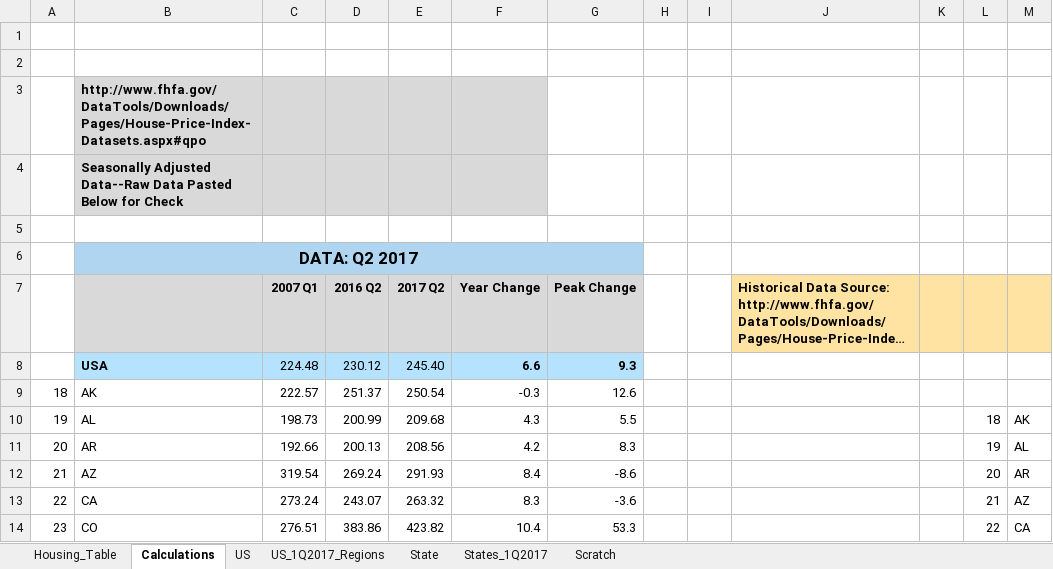
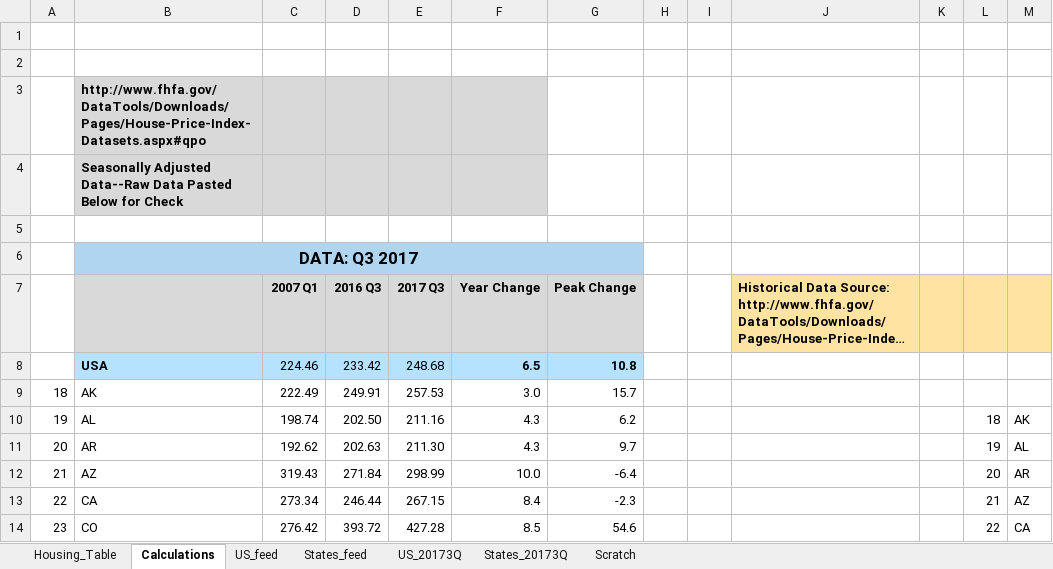
Before and after one commit to UrbanInstitute/state-economic-monitor, an Excel workbook: static/data/source/current_housing.xlsx, sheet Calculations, drawn as a sheet; only a part is shown; long unchanged cells end in …; values as stored, in another font and other column widths than the file's, no borders; removed rows and columns are numbered as before the commit, all else as after; the diff covers the shown part only; the diff names each change by its address in the sheet, - before the commit and + after, or states it on an @@ line.

```diff
--- a/static/data/source/current_housing.xlsx (sheet Calculations)
+++ b/static/data/source/current_housing.xlsx (sheet Calculations)
-sheet tab: US
+sheet tab: US_feed
-sheet tab: State
+sheet tab: States_feed
-sheet tab: US_1Q2017_Regions
-sheet tab: States_1Q2017
+sheet tab: US_20173Q
+sheet tab: States_20173Q
-B6: DATA: Q2 2017
+B6: DATA: Q3 2017
-D7: 2016 Q2
+D7: 2016 Q3
-E7: 2017 Q2
+E7: 2017 Q3
-row 8:  | USA | 224.48 | 230.12 | 245.40 | 6.6 | 9.3
+row 8:  | USA | 224.46 | 233.42 | 248.68 | 6.5 | 10.8
-C9 (2007 Q1): 222.57
+C9 (2007 Q1): 222.49
-D9 (2016 Q3): 251.37
+D9 (2016 Q3): 249.91
-E9 (2017 Q3): 250.54
+E9 (2017 Q3): 257.53
-F9 (Year Change): -0.3
+F9 (Year Change): 3.0
-G9 (Peak Change): 12.6
+G9 (Peak Change): 15.7
-C10 (2007 Q1): 198.73
+C10 (2007 Q1): 198.74
-D10 (2016 Q3): 200.99
+D10 (2016 Q3): 202.50
-E10 (2017 Q3): 209.68
+E10 (2017 Q3): 211.16
-G10 (Peak Change): 5.5
+G10 (Peak Change): 6.2
-C11 (2007 Q1): 192.66
+C11 (2007 Q1): 192.62
-D11 (2016 Q3): 200.13
+D11 (2016 Q3): 202.63
-E11 (2017 Q3): 208.56
+E11 (2017 Q3): 211.30
-F11 (Year Change): 4.2
+F11 (Year Change): 4.3
-G11 (Peak Change): 8.3
+G11 (Peak Change): 9.7
-C12 (2007 Q1): 319.54
+C12 (2007 Q1): 319.43
-D12 (2016 Q3): 269.24
+D12 (2016 Q3): 271.84
-E12 (2017 Q3): 291.93
+E12 (2017 Q3): 298.99
-F12 (Year Change): 8.4
+F12 (Year Change): 10.0
-G12 (Peak Change): -8.6
+G12 (Peak Change): -6.4
-C13 (2007 Q1): 273.24
+C13 (2007 Q1): 273.34
-D13 (2016 Q3): 243.07
+D13 (2016 Q3): 246.44
-E13 (2017 Q3): 263.32
+E13 (2017 Q3): 267.15
-F13 (Year Change): 8.3
+F13 (Year Change): 8.4
-G13 (Peak Change): -3.6
+G13 (Peak Change): -2.3
-C14 (2007 Q1): 276.51
+C14 (2007 Q1): 276.42
-D14 (2016 Q3): 383.86
+D14 (2016 Q3): 393.72
-E14 (2017 Q3): 423.82
+E14 (2017 Q3): 427.28
-F14 (Year Change): 10.4
+F14 (Year Change): 8.5
-G14 (Peak Change): 53.3
+G14 (Peak Change): 54.6
```
Also changed, not shown: 217 edited cells elsewhere in this sheet, sheet States_feed, sheet US_feed, sheet Scratch, sheet Housing_Table, formulas that keep their value, static/data/historical/source/housing_historical.xlsx, 20 other files.
